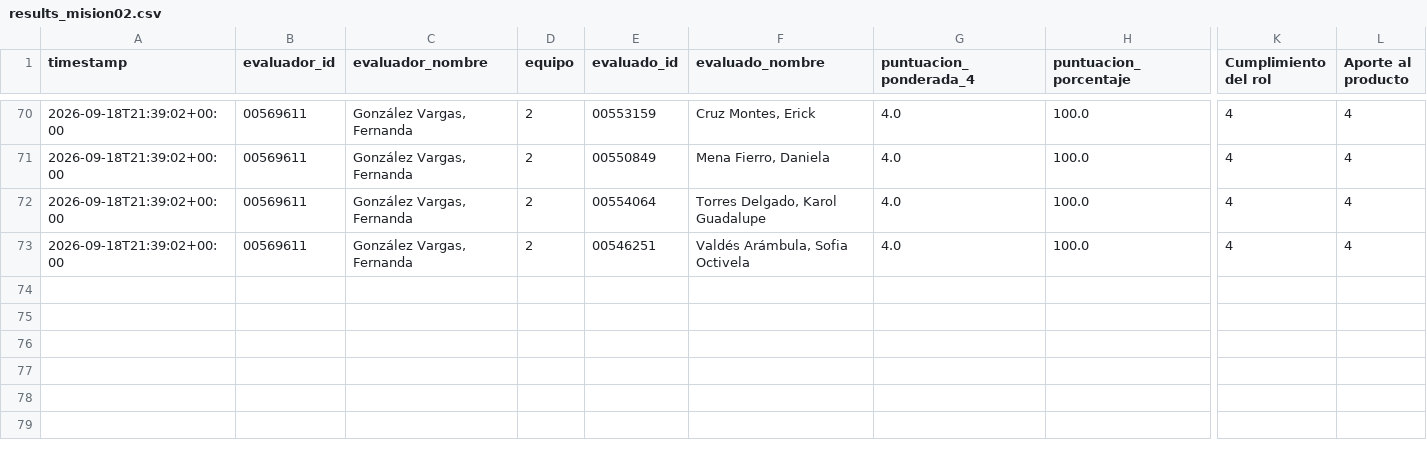
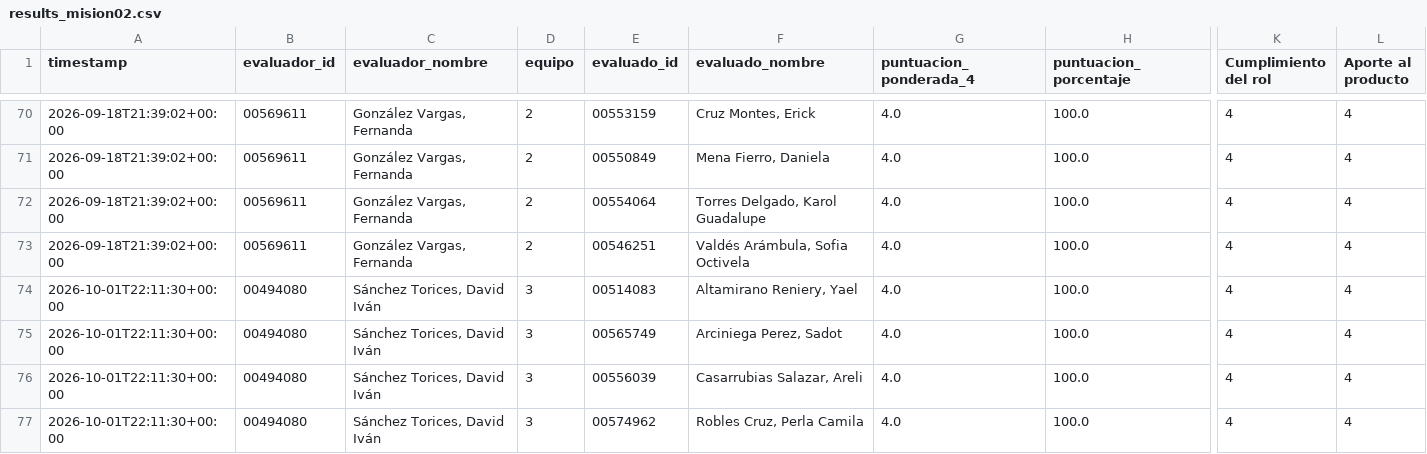
Before and after one commit to Alejandra-LozC/mision02, a CSV file: results_mision02.csv, drawn as a sheet; only a part is shown, gaps mark what is left out; rows hold the shown columns only; the diff names each change by its address in the sheet, - before the commit and + after, or states it on an @@ line.

Commit message:
Coevaluación Misión 02 - 2026-10-01 22:11:31

```diff
--- a/results_mision02.csv
+++ b/results_mision02.csv
+row 74: 2026-10-01T22:11:30+00:00 | 00494080 | Sánchez Torices, David Iván | 3 | 00514083 | Altamirano Reniery, Yael | 4.0 | 100.0 | 4 | 4
+row 75: 2026-10-01T22:11:30+00:00 | 00494080 | Sánchez Torices, David Iván | 3 | 00565749 | Arciniega Perez, Sadot | 4.0 | 100.0 | 4 | 4
+row 76: 2026-10-01T22:11:30+00:00 | 00494080 | Sánchez Torices, David Iván | 3 | 00556039 | Casarrubias Salazar, Areli | 4.0 | 100.0 | 4 | 4
+row 77: 2026-10-01T22:11:30+00:00 | 00494080 | Sánchez Torices, David Iván | 3 | 00574962 | Robles Cruz, Perla Camila | 4.0 | 100.0 | 4 | 4
```
